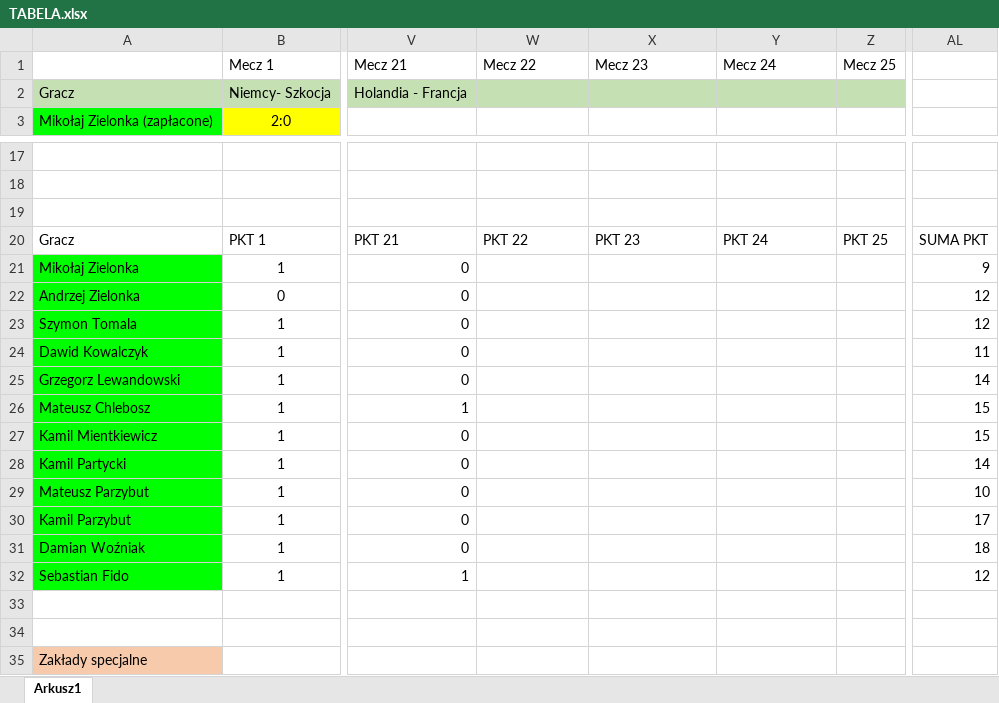
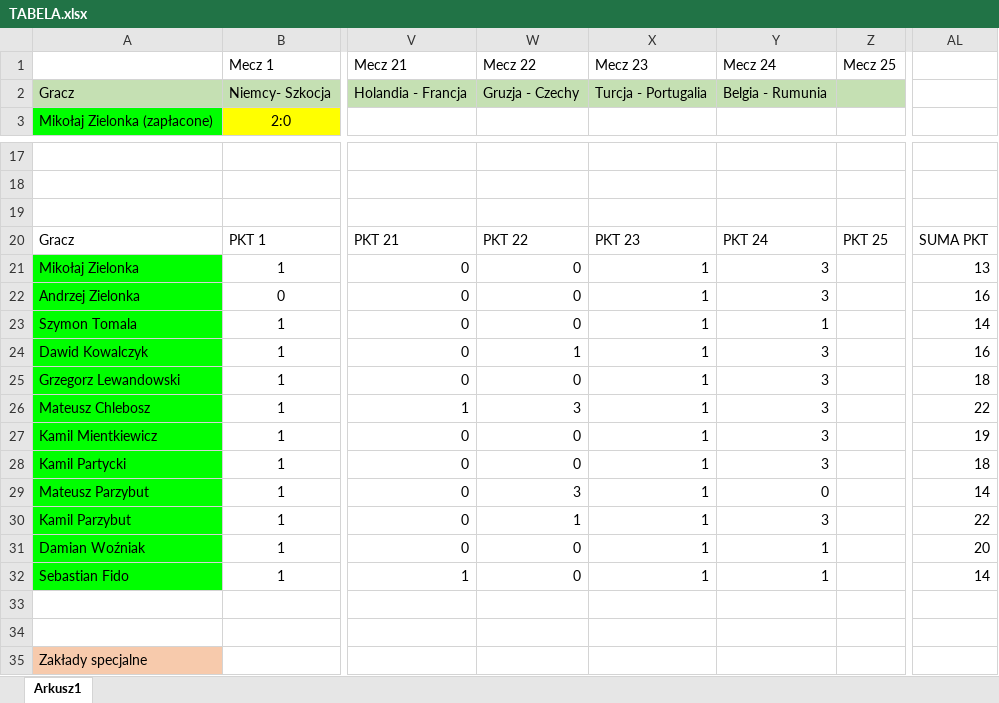
Before and after one commit to kamilgb11/Euro, an Excel workbook: TABELA.xlsx, sheet Arkusz1, drawn as a sheet; only a part is shown, gaps mark what is left out; values as stored, in another font and other column widths than the file's, no borders; the diff names each change by its address in the sheet, - before the commit and + after, or states it on an @@ line.

Commit message:
tbls

```diff
--- a/TABELA.xlsx (sheet Arkusz1)
+++ b/TABELA.xlsx (sheet Arkusz1)
-W2 (Mecz 22): (empty)
+W2 (Mecz 22): Gruzja - Czechy
-X2 (Mecz 23): (empty)
+X2 (Mecz 23): Turcja - Portugalia
-Y2 (Mecz 24): (empty)
+Y2 (Mecz 24): Belgia - Rumunia
-W21:W23 (Mecz 22): (empty)
+W21:W23 (Mecz 22): 0
-X21:X32 (Mecz 23): (empty)
+X21:X32 (Mecz 23): 1
-Y21:Y22 (Mecz 24): (empty)
+Y21:Y22 (Mecz 24): 3
-AL21: 9
+AL21: 13
-AL22: 12
+AL22: 16
-Y23 (Mecz 24): (empty)
+Y23 (Mecz 24): 1
-AL23: 12
+AL23: 14
-W24 (Mecz 22): (empty)
+W24 (Mecz 22): 1
-Y24:Y28 (Mecz 24): (empty)
+Y24:Y28 (Mecz 24): 3
-AL24: 11
+AL24: 16
-W25 (Mecz 22): (empty)
+W25 (Mecz 22): 0
-AL25: 14
+AL25: 18
-W26 (Mecz 22): (empty)
+W26 (Mecz 22): 3
-AL26: 15
+AL26: 22
-W27:W28 (Mecz 22): (empty)
+W27:W28 (Mecz 22): 0
-AL27: 15
+AL27: 19
-AL28: 14
+AL28: 18
-W29 (Mecz 22): (empty)
+W29 (Mecz 22): 3
-Y29 (Mecz 24): (empty)
+Y29 (Mecz 24): 0
-AL29: 10
+AL29: 14
-W30 (Mecz 22): (empty)
+W30 (Mecz 22): 1
-Y30 (Mecz 24): (empty)
+Y30 (Mecz 24): 3
-AL30: 17
+AL30: 22
-W31:W32 (Mecz 22): (empty)
+W31:W32 (Mecz 22): 0
-Y31:Y32 (Mecz 24): (empty)
+Y31:Y32 (Mecz 24): 1
-AL31: 18
+AL31: 20
-AL32: 12
+AL32: 14
```
